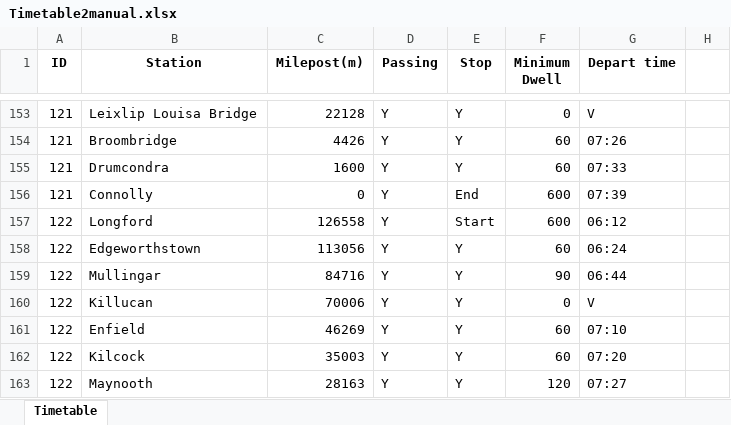
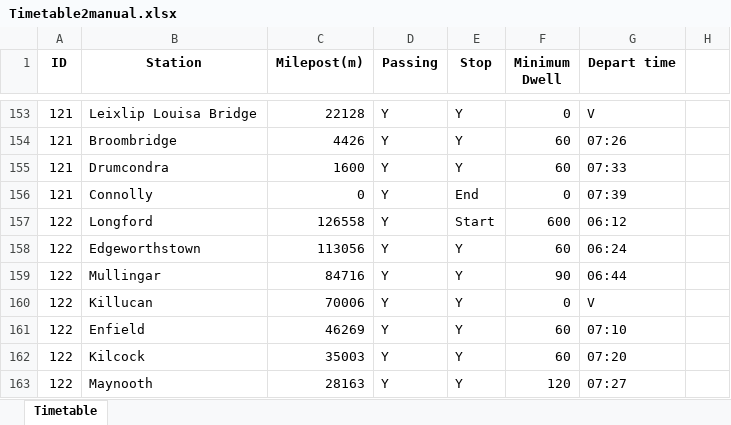
Before and after one commit to Holly2137/rail_simulator, an Excel workbook: rawdata/Timetable2manual.xlsx, sheet Timetable, drawn as a sheet; only a part is shown, gaps mark what is left out; values as stored, in another font and other column widths than the file's, no borders; the diff names each change by its address in the sheet, - before the commit and + after, or states it on an @@ line.

```diff
--- a/rawdata/Timetable2manual.xlsx (sheet Timetable)
+++ b/rawdata/Timetable2manual.xlsx (sheet Timetable)
-F156 (Minimum Dwell): 600
+F156 (Minimum Dwell): 0
```
Also changed, not shown: 3 other files.
